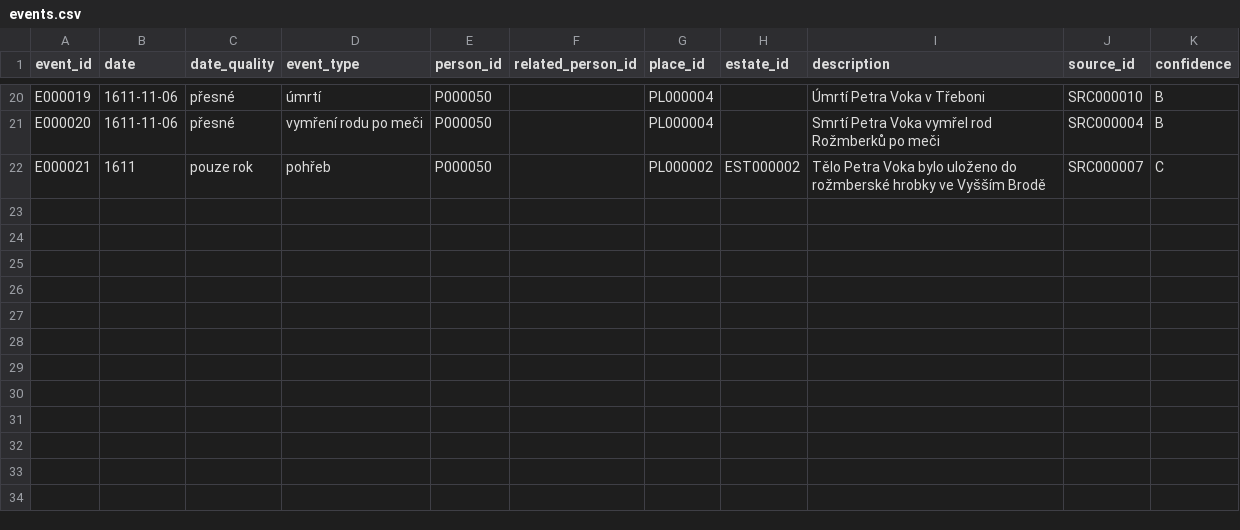
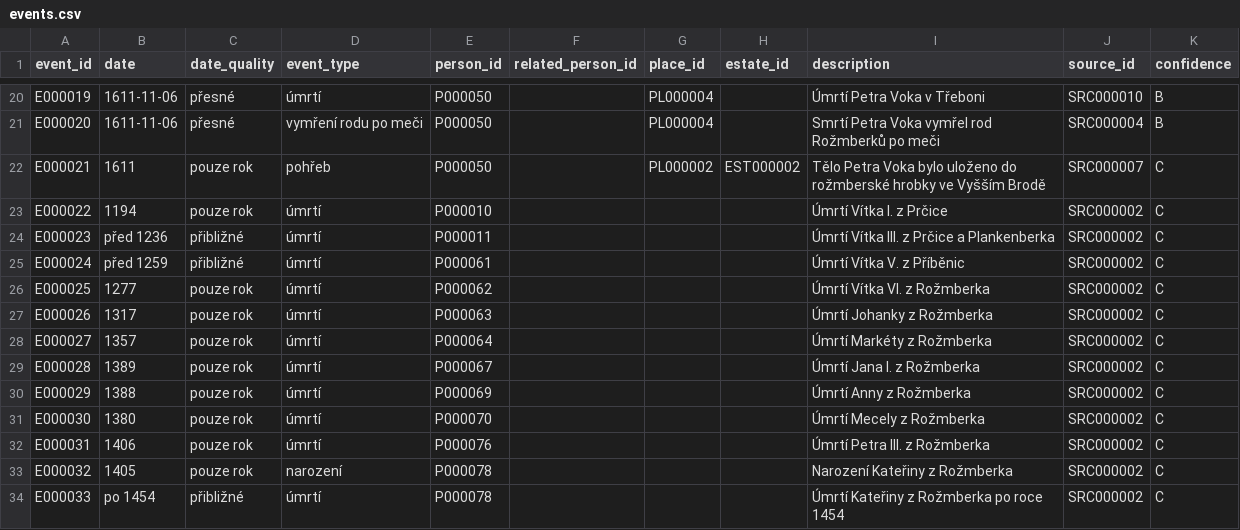
Before and after one commit to peterpistulka/Rozmberkove-, a CSV file: data/events.csv, drawn as a sheet; only a part is shown, gaps mark what is left out.

Commit message:
Update events.csv

```diff
--- a/data/events.csv
+++ b/data/events.csv
@@ -22 +22,13 @@ E000020;1611-11-06;přesné;vymření rodu po meči;P000050;;PL000004;;Smrtí Pe
 E000021;1611;pouze rok;pohřeb;P000050;;PL000002;EST000002;Tělo Petra Voka bylo uloženo do rožmberské hrobky ve Vyšším Brodě;SRC000007;C
+E000022;1194;pouze rok;úmrtí;P000010;;;;Úmrtí Vítka I. z Prčice;SRC000002;C
+E000023;před 1236;přibližné;úmrtí;P000011;;;;Úmrtí Vítka III. z Prčice a Plankenberka;SRC000002;C
+E000024;před 1259;přibližné;úmrtí;P000061;;;;Úmrtí Vítka V. z Příběnic;SRC000002;C
+E000025;1277;pouze rok;úmrtí;P000062;;;;Úmrtí Vítka VI. z Rožmberka;SRC000002;C
+E000026;1317;pouze rok;úmrtí;P000063;;;;Úmrtí Johanky z Rožmberka;SRC000002;C
+E000027;1357;pouze rok;úmrtí;P000064;;;;Úmrtí Markéty z Rožmberka;SRC000002;C
+E000028;1389;pouze rok;úmrtí;P000067;;;;Úmrtí Jana I. z Rožmberka;SRC000002;C
+E000029;1388;pouze rok;úmrtí;P000069;;;;Úmrtí Anny z Rožmberka;SRC000002;C
+E000030;1380;pouze rok;úmrtí;P000070;;;;Úmrtí Mecely z Rožmberka;SRC000002;C
+E000031;1406;pouze rok;úmrtí;P000076;;;;Úmrtí Petra III. z Rožmberka;SRC000002;C
+E000032;1405;pouze rok;narození;P000078;;;;Narození Kateřiny z Rožmberka;SRC000002;C
+E000033;po 1454;přibližné;úmrtí;P000078;;;;Úmrtí Kateřiny z Rožmberka po roce 1454;SRC000002;C
```
